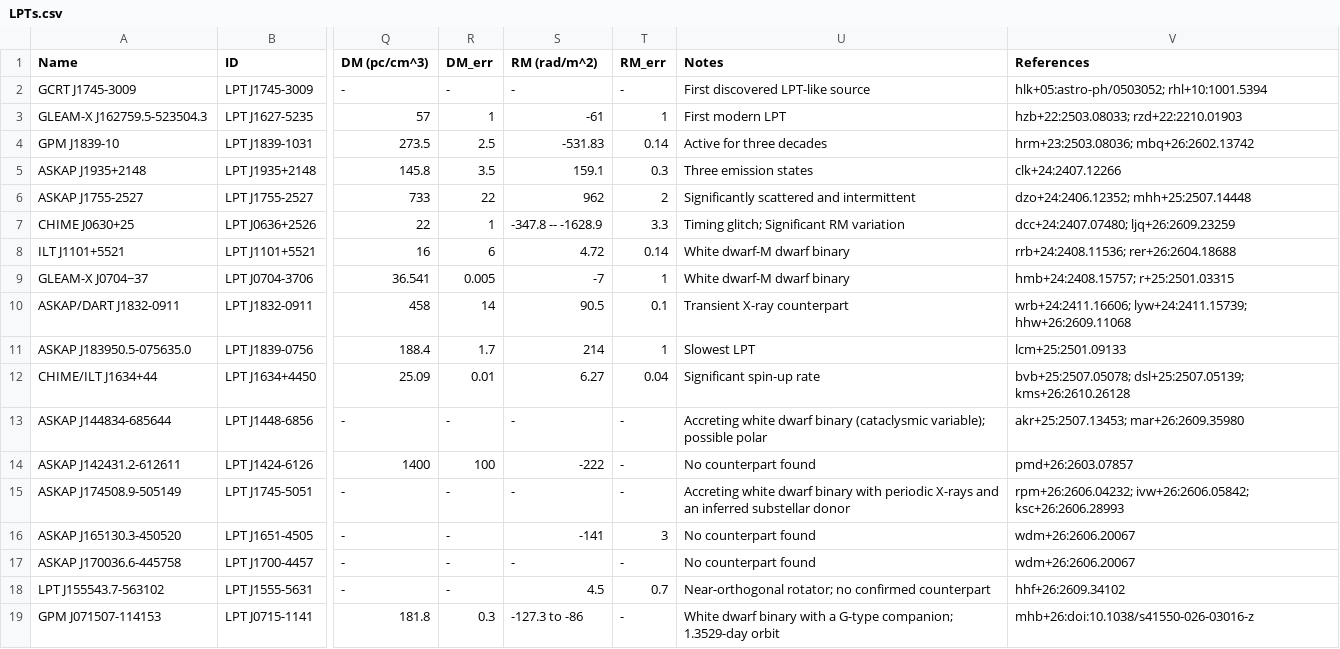
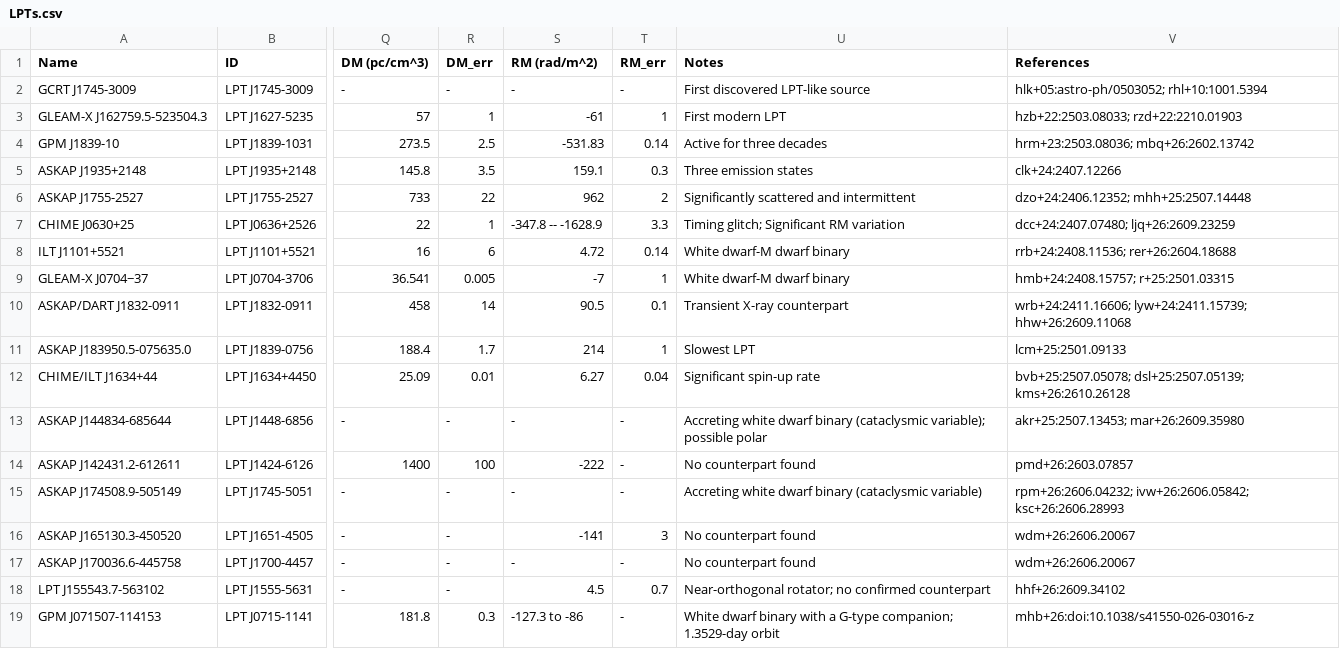
Before and after one commit to PSR-Jake/lptcat, a CSV file: LPTs.csv, drawn as a sheet; only a part is shown, gaps mark what is left out; the diff names each change by its address in the sheet, - before the commit and + after, or states it on an @@ line.

Commit message:
Update LPTs.csv

```diff
--- a/LPTs.csv
+++ b/LPTs.csv
-U15 (Notes): …dwarf binary with periodic X-rays and an inferred substellar donor
+U15 (Notes): …dwarf binary (cataclysmic variable)
```
